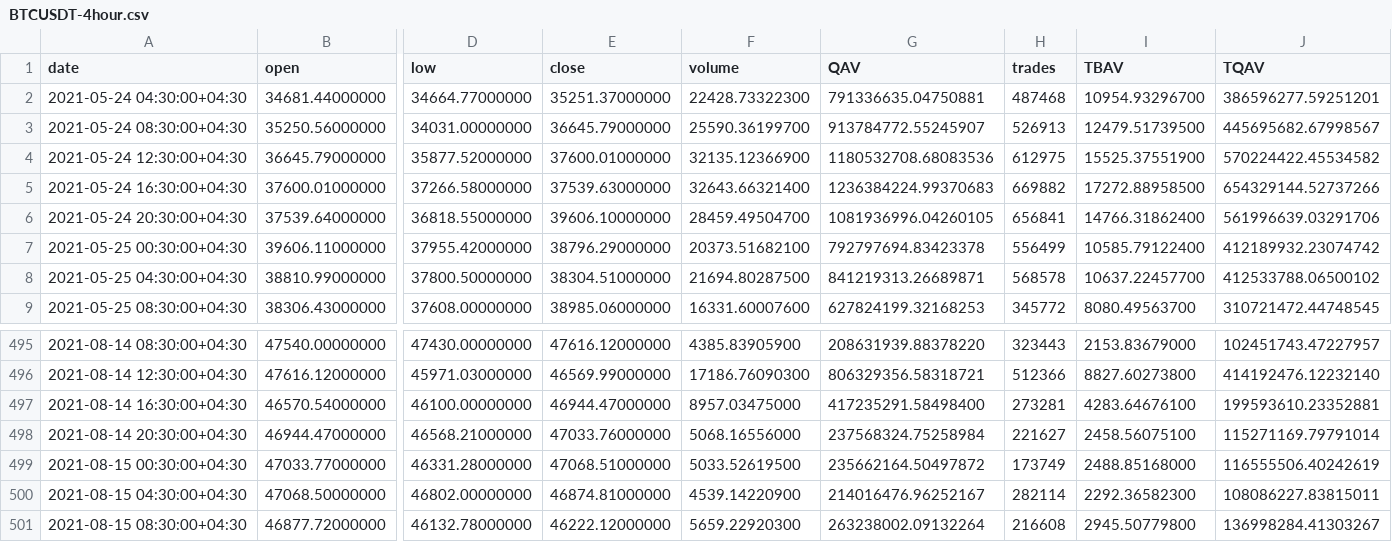
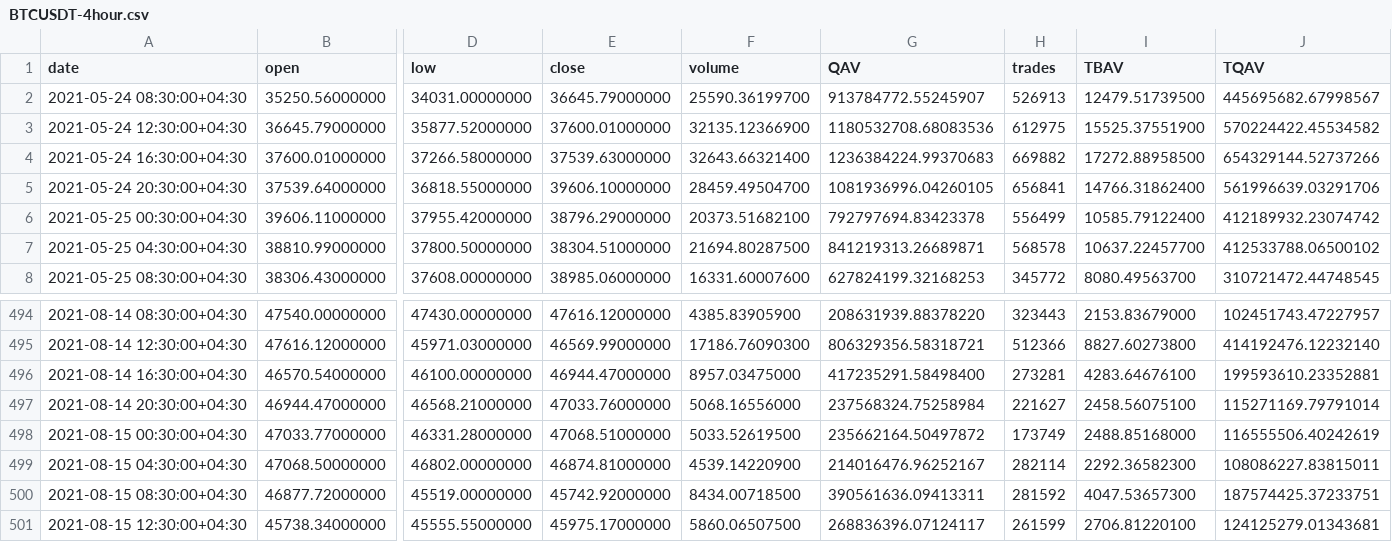
Before and after one commit to mrkataei/traderBot, a CSV file: Static/BTCUSDT-4hour.csv, drawn as a sheet; only a part is shown, gaps mark what is left out; removed rows and columns are numbered as before the commit, all else as after; rows hold the shown columns only; the diff names each change by its address in the sheet, - before the commit and + after, or states it on an @@ line.

```diff
--- a/Static/BTCUSDT-4hour.csv
+++ b/Static/BTCUSDT-4hour.csv
-row 2: 2021-05-24 04:30:00+04:30 | 34681.44000000 | 34664.77000000 | 35251.37000000 | 22428.73322300 | 791336635.04750881 | 487468 | 10954.93296700 | 386596277.59251201
-D500 (low): 46132.78000000
+D500 (low): 45519.00000000
-E500 (close): 46222.12000000
+E500 (close): 45742.92000000
-F500 (volume): 5659.22920300
+F500 (volume): 8434.00718500
-G500 (QAV): 263238002.09132264
+G500 (QAV): 390561636.09413311
-H500 (trades): 216608
+H500 (trades): 281592
-I500 (TBAV): 2945.50779800
+I500 (TBAV): 4047.53657300
-J500 (TQAV): 136998284.41303267
+J500 (TQAV): 187574425.37233751
+row 501: 2021-08-15 12:30:00+04:30 | 45738.34000000 | 45555.55000000 | 45975.17000000 | 5860.06507500 | 268836396.07124117 | 261599 | 2706.81220100 | 124125279.01343681
```
Also changed, not shown: Static/BTCUSDT-1day.csv, Static/BTCUSDT-1hour.csv, 6 other files.
